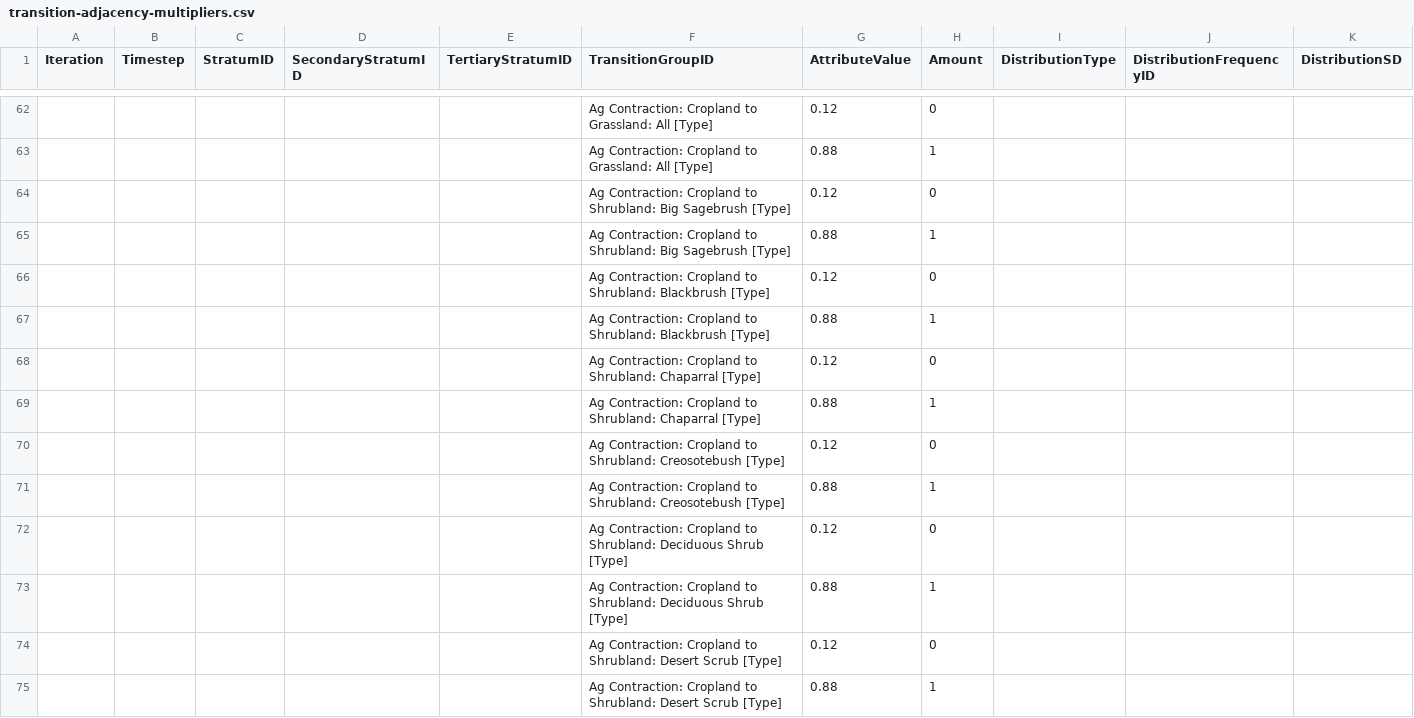
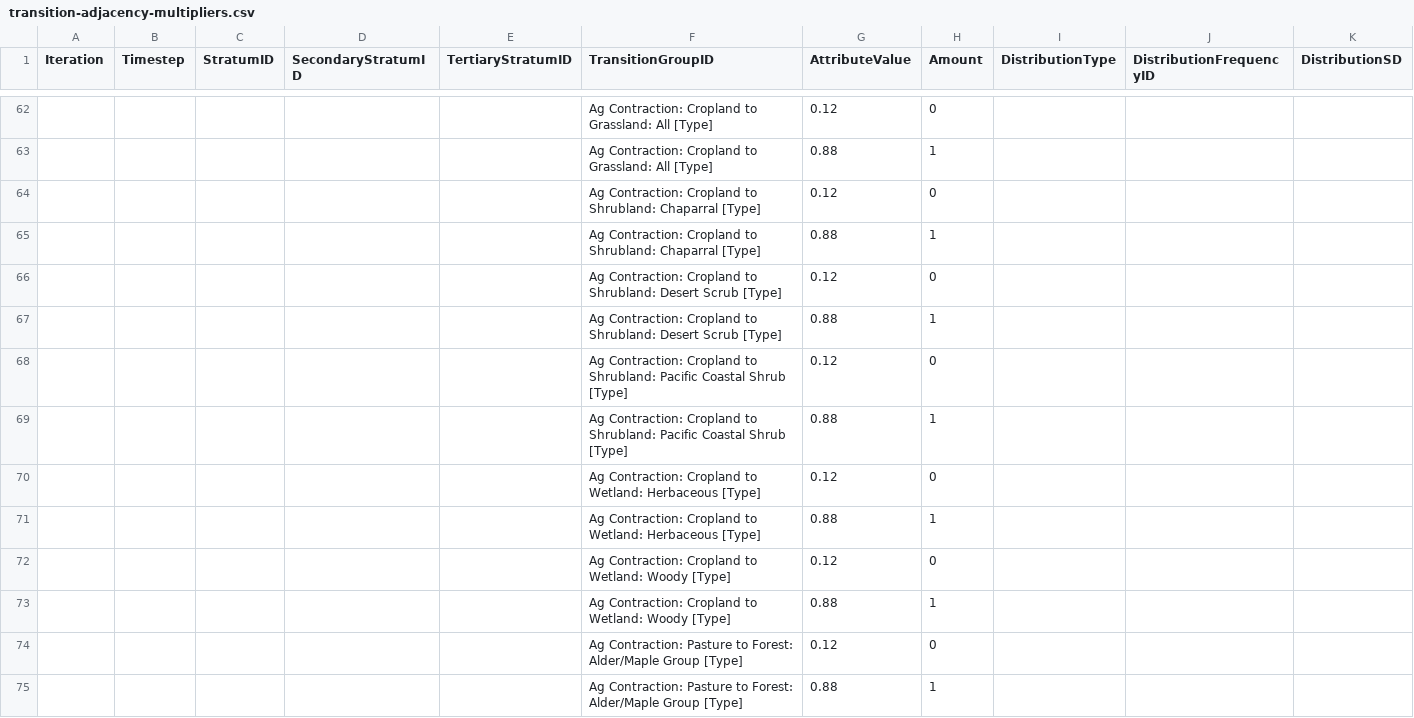
Before and after one commit to bsleeter/california-sig, a CSV file: data/adjacency/transition-adjacency-multipliers.csv, drawn as a sheet; only a part is shown, gaps mark what is left out; the shorter side is filled out with more unchanged rows; rows hold the shown columns only; the diff covers the shown part only; the diff names each change by its address in the sheet, - before the commit and + after, or states it on an @@ line.

```diff
--- a/data/adjacency/transition-adjacency-multipliers.csv
+++ b/data/adjacency/transition-adjacency-multipliers.csv
-row 64:  |  |  |  |  | Ag Contraction: Cropland to Shrubland: Big Sagebrush [Type] | 0.12 | 0
-row 65:  |  |  |  |  | Ag Contraction: Cropland to Shrubland: Big Sagebrush [Type] | 0.88 | 1
-row 66:  |  |  |  |  | Ag Contraction: Cropland to Shrubland: Blackbrush [Type] | 0.12 | 0
-row 67:  |  |  |  |  | Ag Contraction: Cropland to Shrubland: Blackbrush [Type] | 0.88 | 1
-row 70:  |  |  |  |  | Ag Contraction: Cropland to Shrubland: Creosotebush [Type] | 0.12 | 0
-row 71:  |  |  |  |  | Ag Contraction: Cropland to Shrubland: Creosotebush [Type] | 0.88 | 1
-row 72:  |  |  |  |  | Ag Contraction: Cropland to Shrubland: Deciduous Shrub [Type] | 0.12 | 0
-row 73:  |  |  |  |  | Ag Contraction: Cropland to Shrubland: Deciduous Shrub [Type] | 0.88 | 1
```
Also changed, not shown: 44 removed rows elsewhere in this file, data/definitions/pathway-diagram-probabilistic-agexpansion.csv, data/definitions/pathway-diagram-probabilistic-fire.csv, 15 other files.
